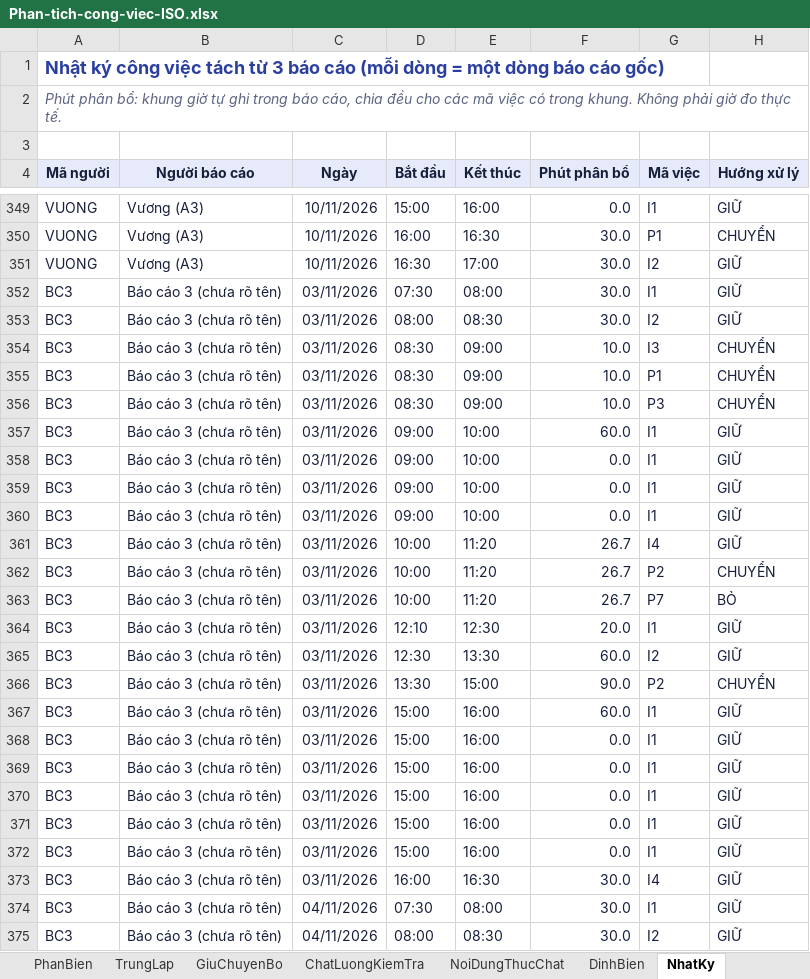
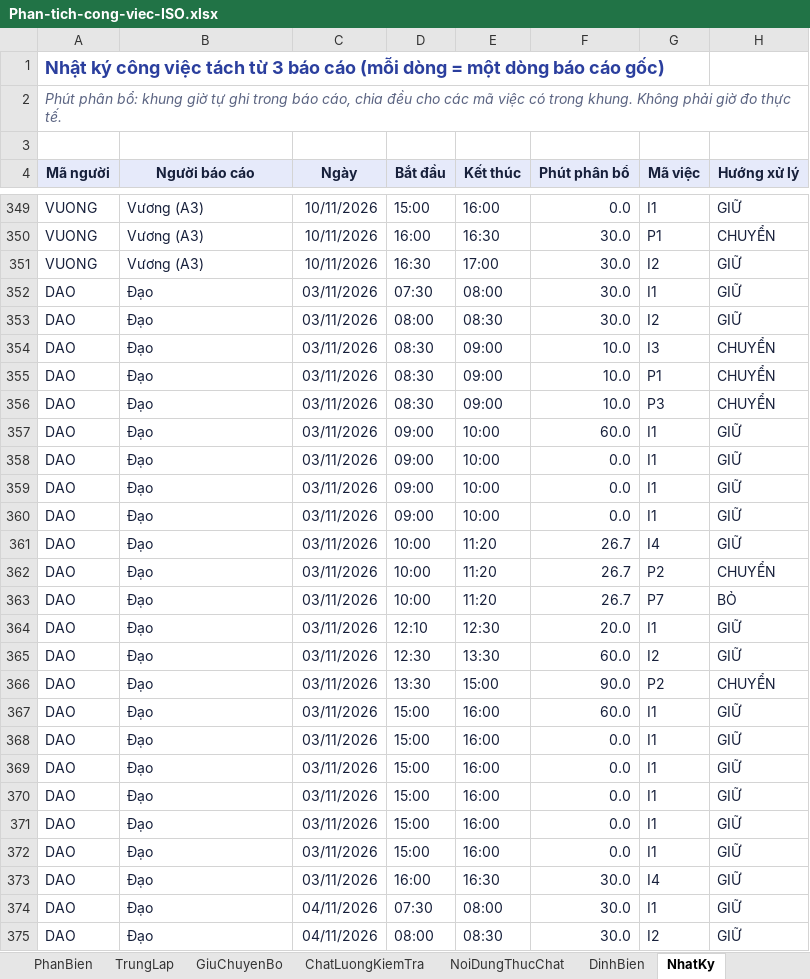
Before and after one commit to danieltran1011-sudo/PM-Production-Management, an Excel workbook: docs/iso-ke-hoach/Phan-tich-cong-viec-ISO.xlsx, sheet NhatKy, drawn as a sheet; only a part is shown, gaps mark what is left out; values as stored, in another font and other column widths than the file's, no borders; charts and pictures not drawn; the diff covers the shown part only; the diff names each change by its address in the sheet, - before the commit and + after, or states it on an @@ line.

```diff
--- a/docs/iso-ke-hoach/Phan-tich-cong-viec-ISO.xlsx (sheet NhatKy)
+++ b/docs/iso-ke-hoach/Phan-tich-cong-viec-ISO.xlsx (sheet NhatKy)
-A352:A375 (Mã người): BC3
+A352:A375 (Mã người): DAO
-B352:B375 (Người báo cáo): Báo cáo 3 (chưa rõ tên)
+B352:B375 (Người báo cáo): Đạo
```
Also changed, not shown: 206 edited cells elsewhere in this sheet, sheet LoiHienTruong, sheet GhiChuDuLieu, sheet PhanBien, sheet NoiDungThucChat, sheet KetLuan, sheet ThoiGian, 2 more sheets, 3 other files.
